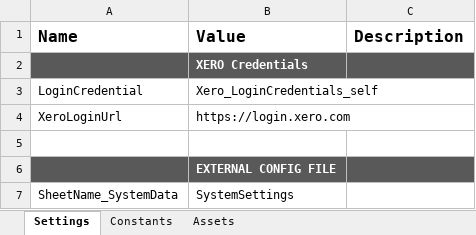
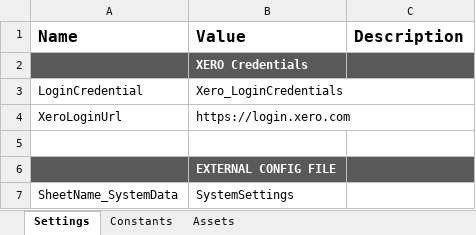
Before and after one commit to Mariachana/Xero_Bank_Recon_Deluxe, an Excel workbook: Data/Xero_Config.xlsx, sheet Settings, drawn as a sheet; only a part is shown; values as stored, in another font and other column widths than the file's, no borders; the diff names each change by its address in the sheet, - before the commit and + after, or states it on an @@ line.

```diff
--- a/Data/Xero_Config.xlsx (sheet Settings)
+++ b/Data/Xero_Config.xlsx (sheet Settings)
-B3 (Value): Xero_LoginCredentials_self
+B3 (Value): Xero_LoginCredentials
```
Also changed, not shown: 6 other files.
